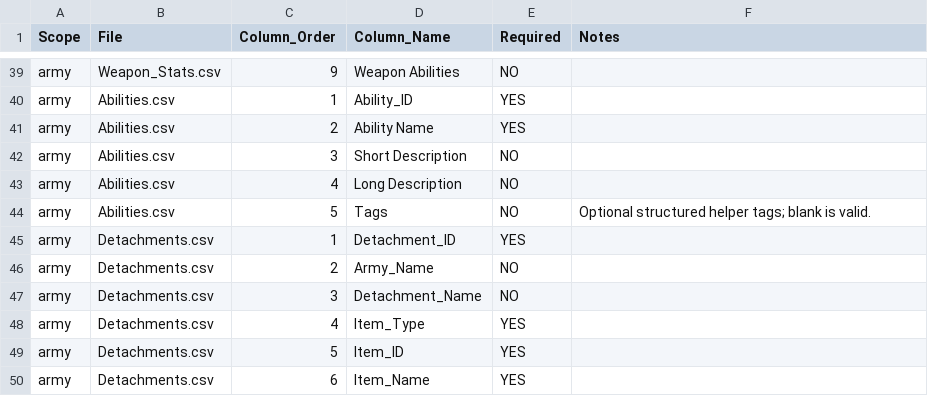
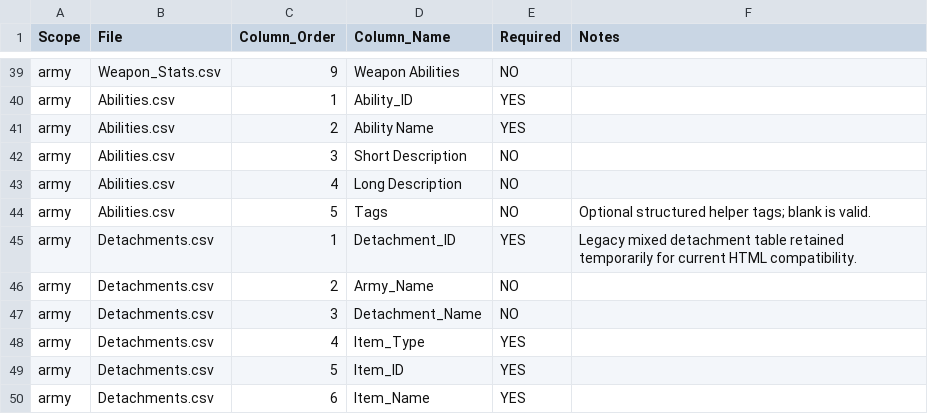
Before and after one commit to rxguzma/wh40k-11th, a CSV file: data/CSV_SCHEMA.csv, drawn as a sheet; only a part is shown, gaps mark what is left out; the diff covers the shown part only.

Commit message:
Register normalized detachment CSV schemas

```diff
--- a/data/CSV_SCHEMA.csv
+++ b/data/CSV_SCHEMA.csv
@@ -44,3 +44,3 @@ army,Abilities.csv,4,Long Description,NO,
 army,Abilities.csv,5,Tags,NO,Optional structured helper tags; blank is valid.
-army,Detachments.csv,1,Detachment_ID,YES,
+army,Detachments.csv,1,Detachment_ID,YES,Legacy mixed detachment table retained temporarily for current HTML compatibility.
 army,Detachments.csv,2,Army_Name,NO,
```
Also changed, not shown: 28 added rows elsewhere in this file.
